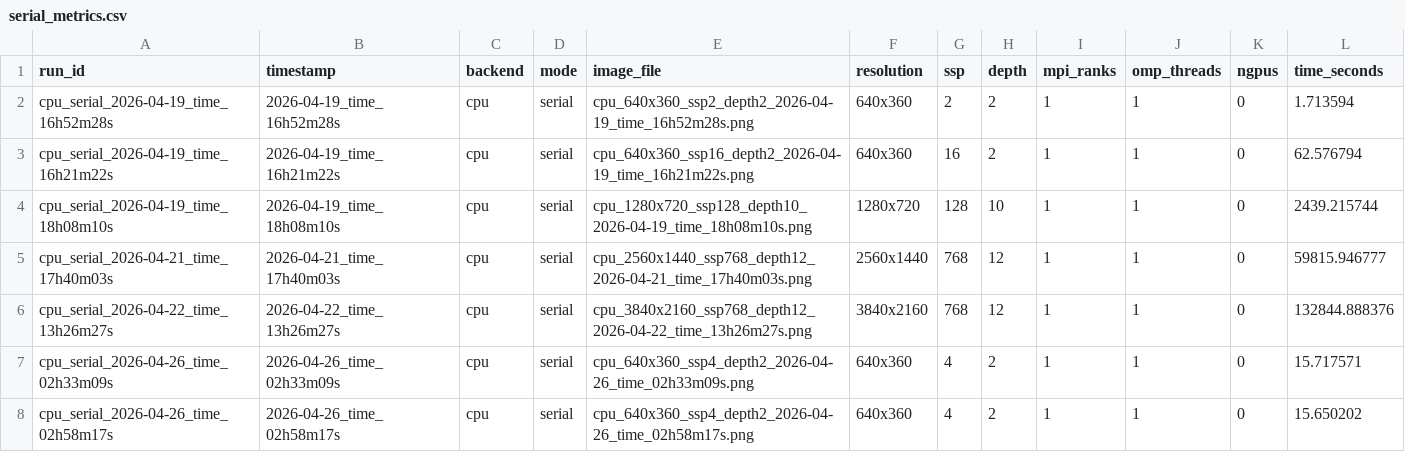
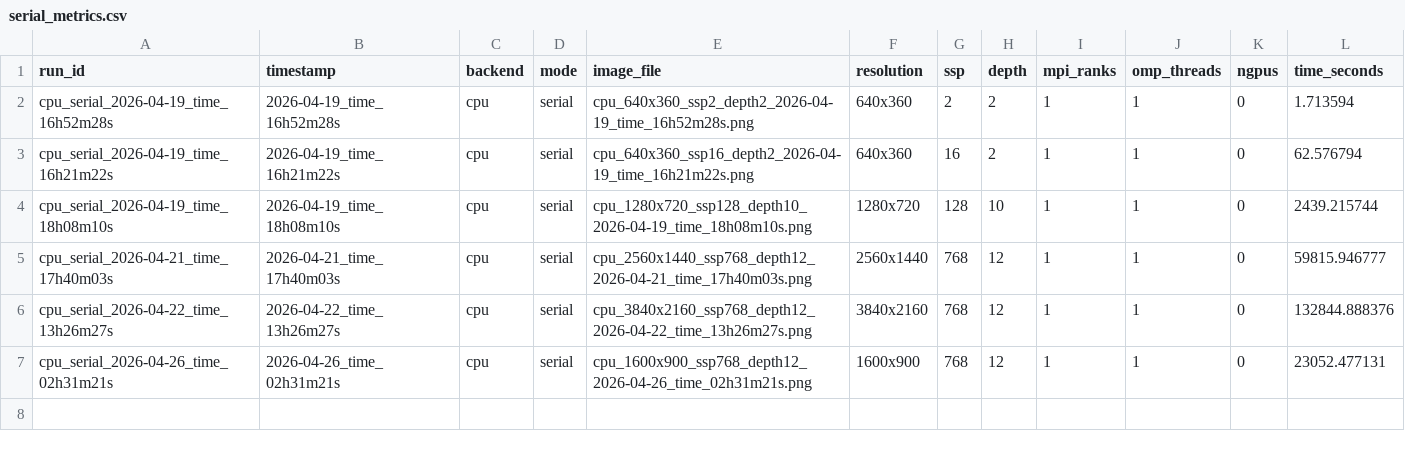
Before and after one commit to NagrajMG/ToriRender-Raytracing-Donuts-in-Kitchen, a CSV file: final/serial_metrics.csv, drawn as a sheet.

```diff
--- a/final/serial_metrics.csv
+++ b/final/serial_metrics.csv
@@ -6,3 +6,2 @@ cpu_serial_2026-04-21_time_17h40m03s,2026-04-21_time_17h40m03s,cpu,serial,cpu_25
 cpu_serial_2026-04-22_time_13h26m27s,2026-04-22_time_13h26m27s,cpu,serial,cpu_3840x2160_ssp768_depth12_2026-04-22_time_13h26m27s.png,3840x2160,768,12,1,1,0,132844.888376
-cpu_serial_2026-04-26_time_02h33m09s,2026-04-26_time_02h33m09s,cpu,serial,cpu_640x360_ssp4_depth2_2026-04-26_time_02h33m09s.png,640x360,4,2,1,1,0,15.717571
-cpu_serial_2026-04-26_time_02h58m17s,2026-04-26_time_02h58m17s,cpu,serial,cpu_640x360_ssp4_depth2_2026-04-26_time_02h58m17s.png,640x360,4,2,1,1,0,15.650202
+cpu_serial_2026-04-26_time_02h31m21s,2026-04-26_time_02h31m21s,cpu,serial,cpu_1600x900_ssp768_depth12_2026-04-26_time_02h31m21s.png,1600x900,768,12,1,1,0,23052.477131
```
Also changed, not shown: 4 other files.
